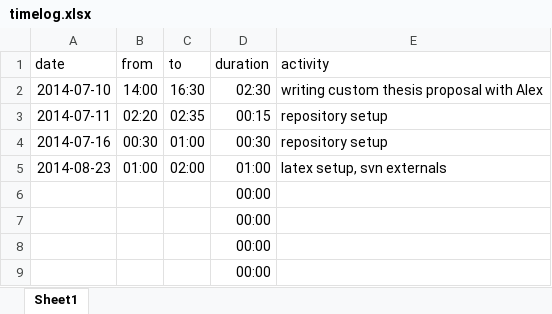
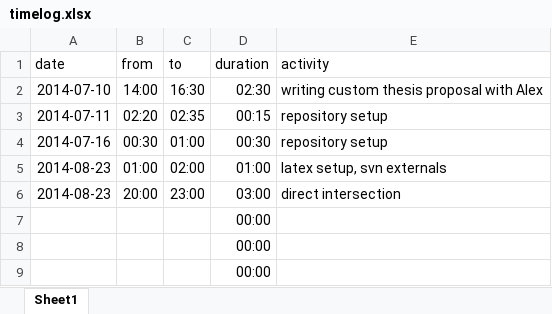
Before and after one commit to bernhardmgruber/master_thesis, an Excel workbook: documents/timelog.xlsx, sheet Sheet1, drawn as a sheet; only a part is shown; values as stored, in another font and other column widths than the file's, no borders; removed rows and columns are numbered as before the commit, all else as after; the diff names each change by its address in the sheet, - before the commit and + after, or states it on an @@ line.

Commit message:
timelog

```diff
--- a/documents/timelog.xlsx (sheet Sheet1)
+++ b/documents/timelog.xlsx (sheet Sheet1)
-row 6:  |  |  | 00:00
+row 6: 2014-08-23 | 20:00 | 23:00 | 03:00 | direct intersection
```
